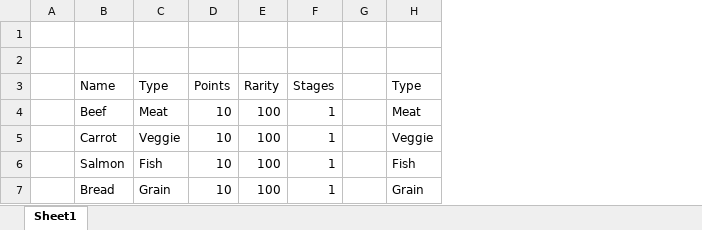
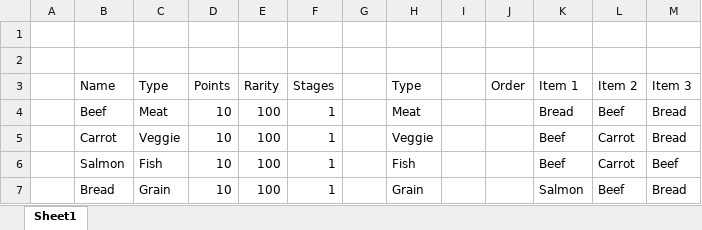
Before and after one commit to LungMilk/UntitledKitchenGame, an Excel workbook: UntitledKitchenGame/Game/UntitledKitchenGame/Assets/Editor/Items.xlsx, sheet Sheet1, drawn as a sheet; values as stored, in another font and other column widths than the file's, no borders; table styles not drawn; the diff names each change by its address in the sheet, - before the commit and + after, or states it on an @@ line.

Commit message:
Food items are now generated with the excel table
Now working on how the order system might work

```diff
--- a/UntitledKitchenGame/Game/UntitledKitchenGame/Assets/Editor/Items.xlsx (sheet Sheet1)
+++ b/UntitledKitchenGame/Game/UntitledKitchenGame/Assets/Editor/Items.xlsx (sheet Sheet1)
+column I, empty
+column J (Order), empty
+column K (Item 1), rows 4-7: Bread | Beef | Beef | Salmon
+column L (Item 2), rows 4-7: Beef | Carrot | Carrot | Beef
+column M (Item 3), rows 4-7: Bread | Bread | Beef | Bread
```
Also changed, not shown: 10 other files.
